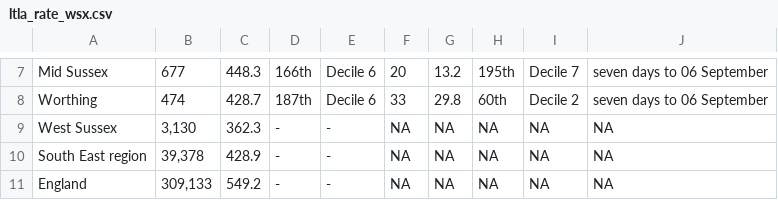
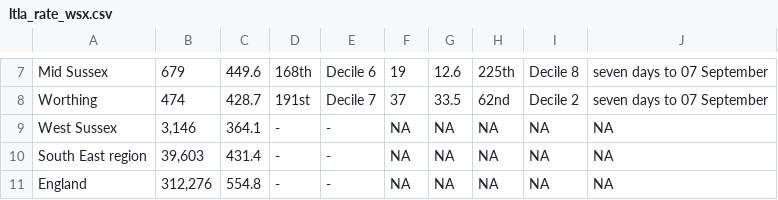
Before and after one commit to psychty/wsx_covid_datapack_public, a CSV file: Outputs/ltla_rate_wsx.csv, drawn as a sheet; only a part is shown, gaps mark what is left out; the diff covers the shown part only; the diff names each change by its address in the sheet, - before the commit and + after, or states it on an @@ line.

```diff
--- a/Outputs/ltla_rate_wsx.csv
+++ b/Outputs/ltla_rate_wsx.csv
-B7: 677
+B7: 679
-C7: 448.3
+C7: 449.6
-D7: 166th
+D7: 168th
-F7: 20
+F7: 19
-G7: 13.2
+G7: 12.6
-H7: 195th
+H7: 225th
-I7: Decile 7
+I7: Decile 8
-J7:J8: seven days to 06 September
+J7:J8: seven days to 07 September
-D8: 187th
+D8: 191st
-E8: Decile 6
+E8: Decile 7
-F8: 33
+F8: 37
-G8: 29.8
+G8: 33.5
-H8: 60th
+H8: 62nd
-B9: 3,130
+B9: 3,146
-C9: 362.3
+C9: 364.1
-B10: 39,378
+B10: 39,603
-C10: 428.9
+C10: 431.4
-B11: 309,133
+B11: 312,276
-C11: 549.2
+C11: 554.8
```
Also changed, not shown: 36 edited cells elsewhere in this file, Outputs/utla_rate_wsx.csv, 34 other files.
